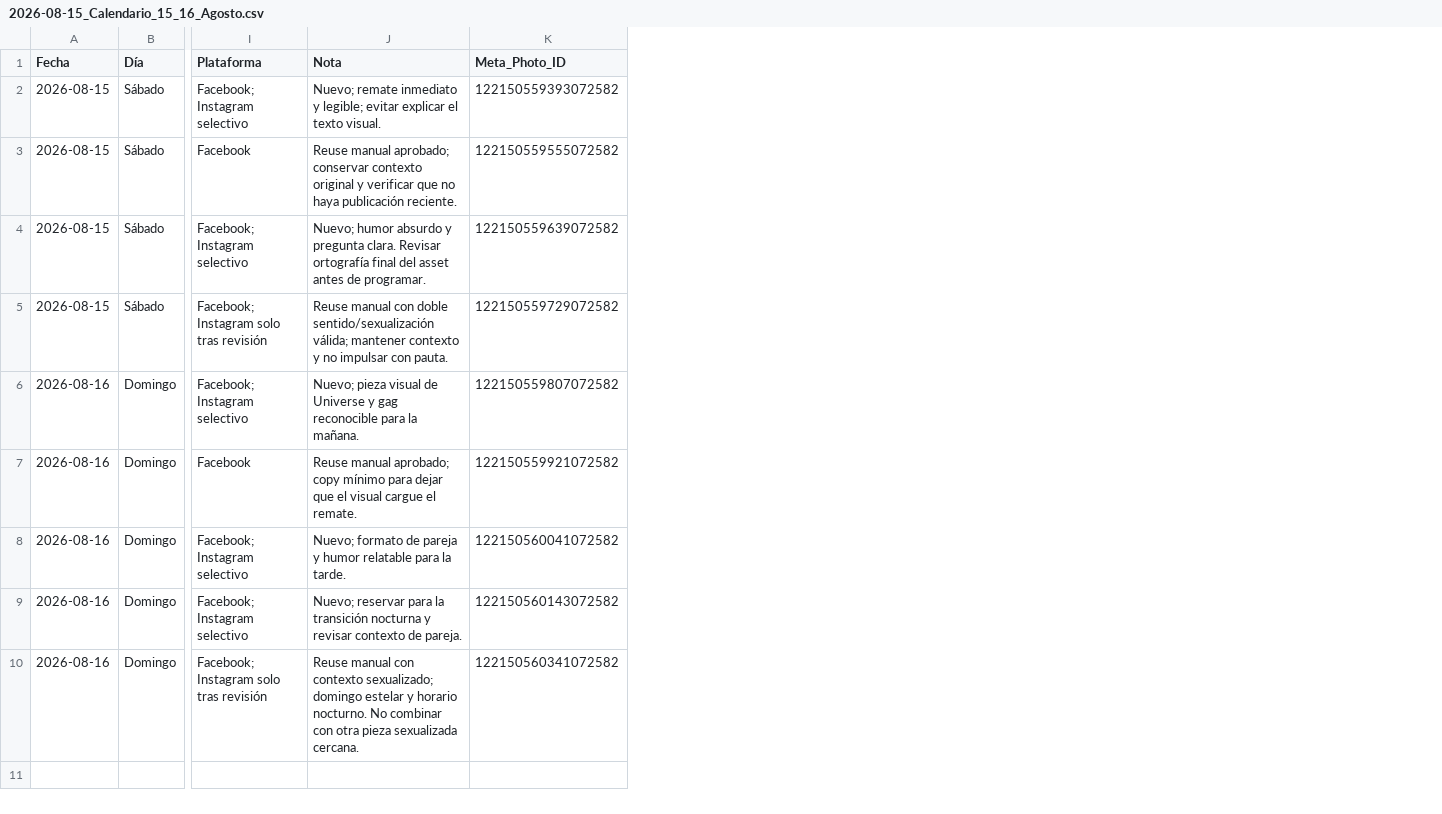
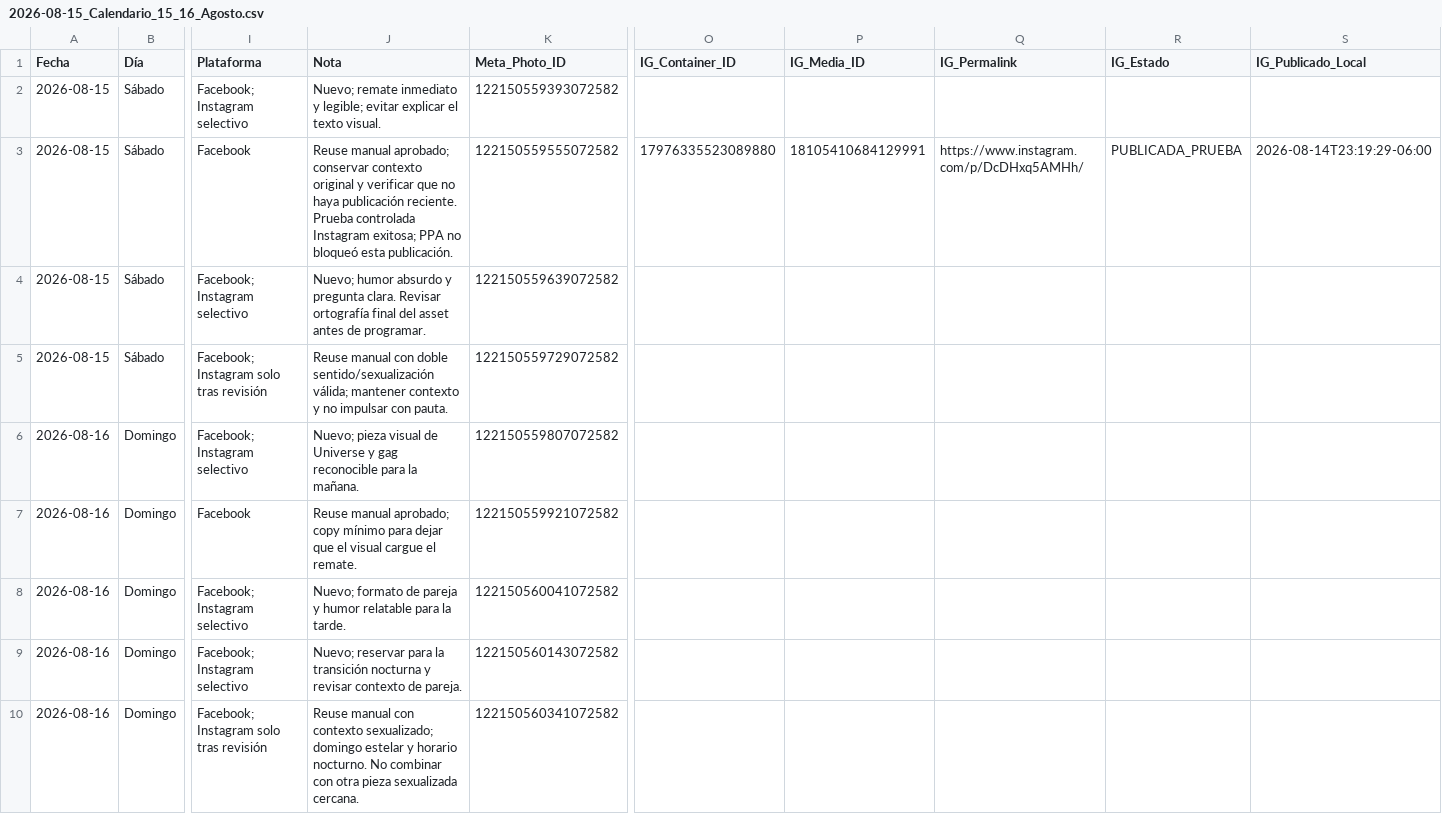
Before and after one commit to iomarketing09-sys/universe-sent-me-growth-os, a CSV file: Operations/Research/2026-08-15_Calendario_15_16_Agosto.csv, drawn as a sheet; only a part is shown, gaps mark what is left out; the diff names each change by its address in the sheet, - before the commit and + after, or states it on an @@ line.

Commit message:
Verify Instagram publishing with controlled test

```diff
--- a/Operations/Research/2026-08-15_Calendario_15_16_Agosto.csv
+++ b/Operations/Research/2026-08-15_Calendario_15_16_Agosto.csv
+column O (IG_Container_ID), row 3: 17976335523089880
+column P (IG_Media_ID), row 3: 18105410684129991
+column Q (IG_Permalink), row 3: https://www.instagram.com/p/DcDHxq5AMHh/
+column R (IG_Estado), row 3: PUBLICADA_PRUEBA
+column S (IG_Publicado_Local), row 3: 2026-08-14T23:19:29-06:00
-J3 (Nota): …publicación reciente.
+J3 (Nota): …publicación reciente. Prueba controlada Instagram exitosa; PPA no bloqueó esta publicación.
```
Also changed, not shown: 3 other files.
